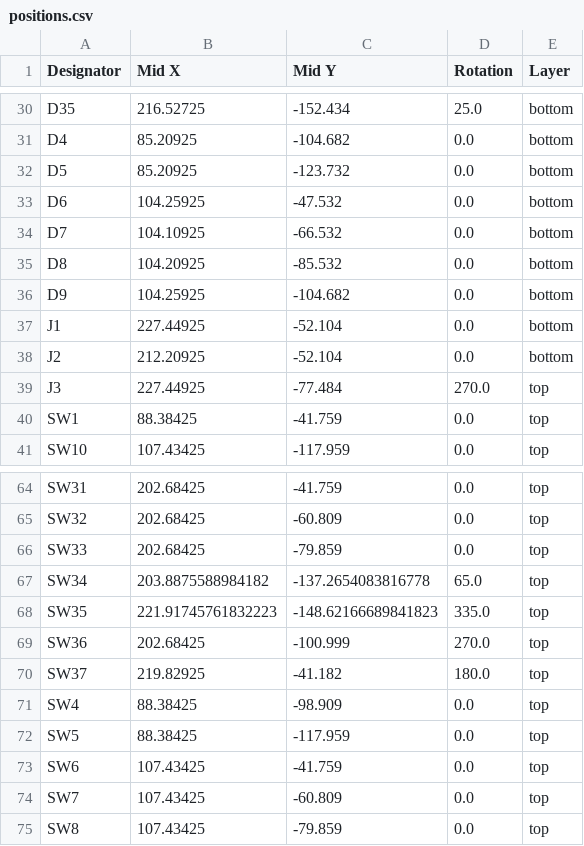
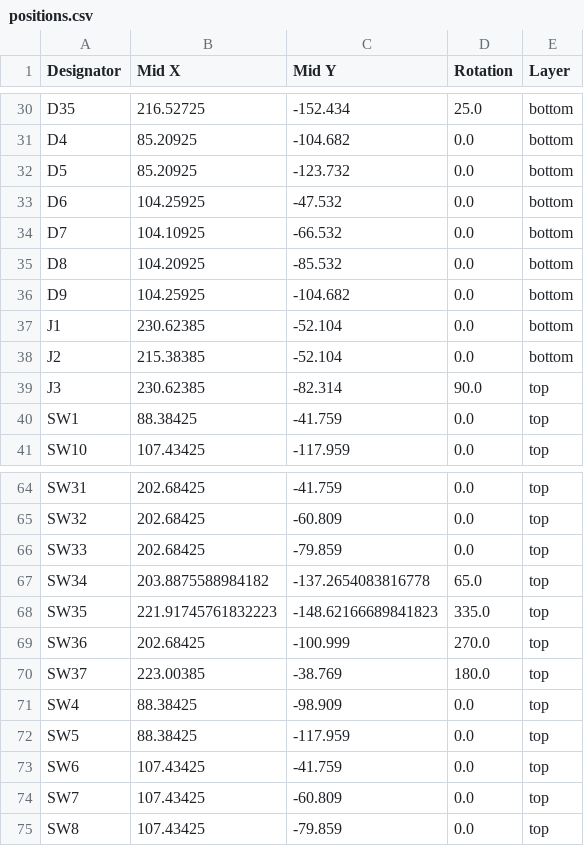
Before and after one commit to kaasch-co/kaasch-keys, a CSV file: pcb/left/production/positions.csv, drawn as a sheet; only a part is shown, gaps mark what is left out.

```diff
--- a/pcb/left/production/positions.csv
+++ b/pcb/left/production/positions.csv
@@ -36,5 +36,5 @@ D8,104.20925,-85.532,0.0,bottom
 D9,104.25925,-104.682,0.0,bottom
-J1,227.44925,-52.104,0.0,bottom
-J2,212.20925,-52.104,0.0,bottom
-J3,227.44925,-77.484,270.0,top
+J1,230.62385,-52.104,0.0,bottom
+J2,215.38385,-52.104,0.0,bottom
+J3,230.62385,-82.314,90.0,top
 SW1,88.38425,-41.759,0.0,top
@@ -69,3 +69,3 @@ SW35,221.91745761832223,-148.62166689841823,335.0,top
 SW36,202.68425,-100.999,270.0,top
-SW37,219.82925,-41.182,180.0,top
+SW37,223.00385,-38.769,180.0,top
 SW4,88.38425,-98.909,0.0,top
```
Also changed, not shown: pcb/left/production/bom.csv, pcb/right/production/bom.csv, 19 other files.
